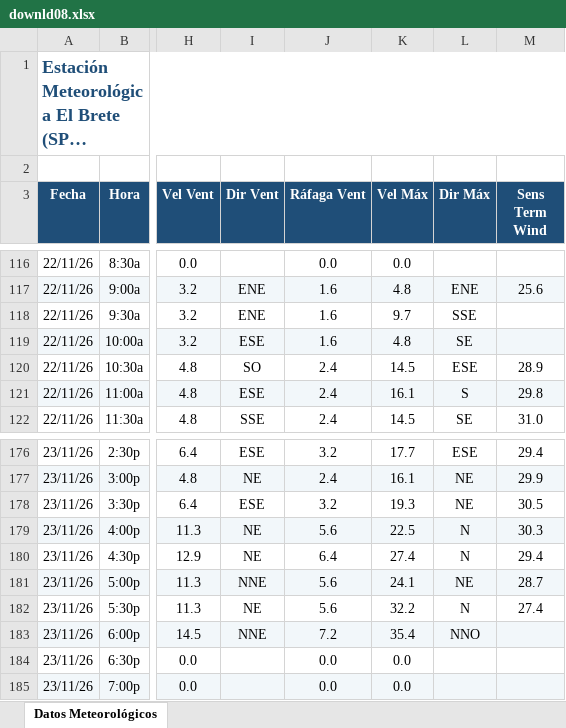
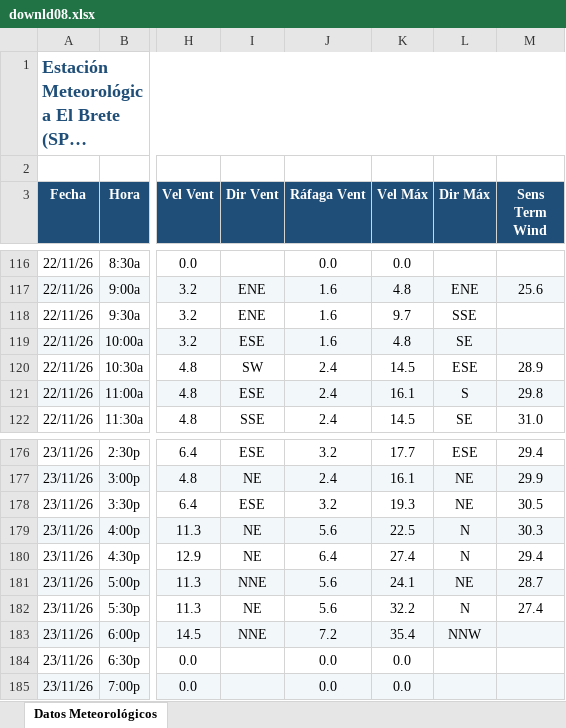
Before and after one commit to intasalta/ema_elbrete, an Excel workbook: downld08.xlsx, sheet Datos Meteorológicos, drawn as a sheet; only a part is shown, gaps mark what is left out; long unchanged cells end in …; values as stored, in another font and other column widths than the file's, no borders; the diff covers the shown part only; the diff names each change by its address in the sheet, - before the commit and + after, or states it on an @@ line.

```diff
--- a/downld08.xlsx (sheet Datos Meteorológicos)
+++ b/downld08.xlsx (sheet Datos Meteorológicos)
-I120 (Dir Vent): SO
+I120 (Dir Vent): SW
-L183 (Dir Máx): NNO
+L183 (Dir Máx): NNW
```
Also changed, not shown: 33 edited cells elsewhere in this sheet, downld02.xlsx, 2 other files.
